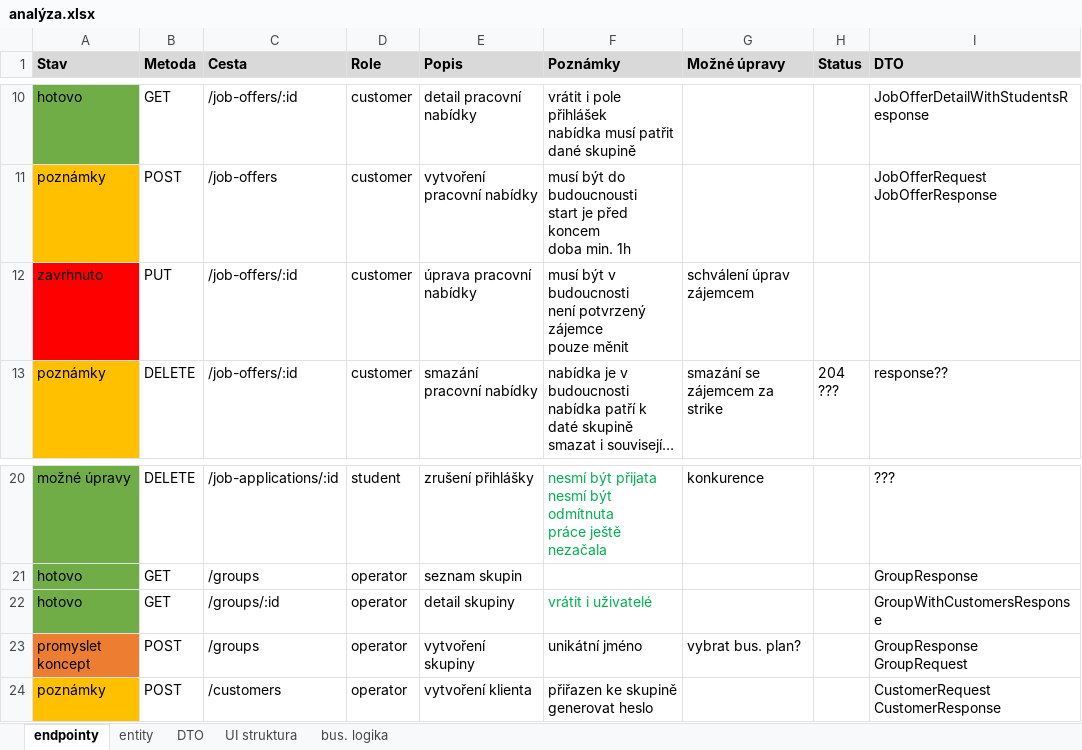
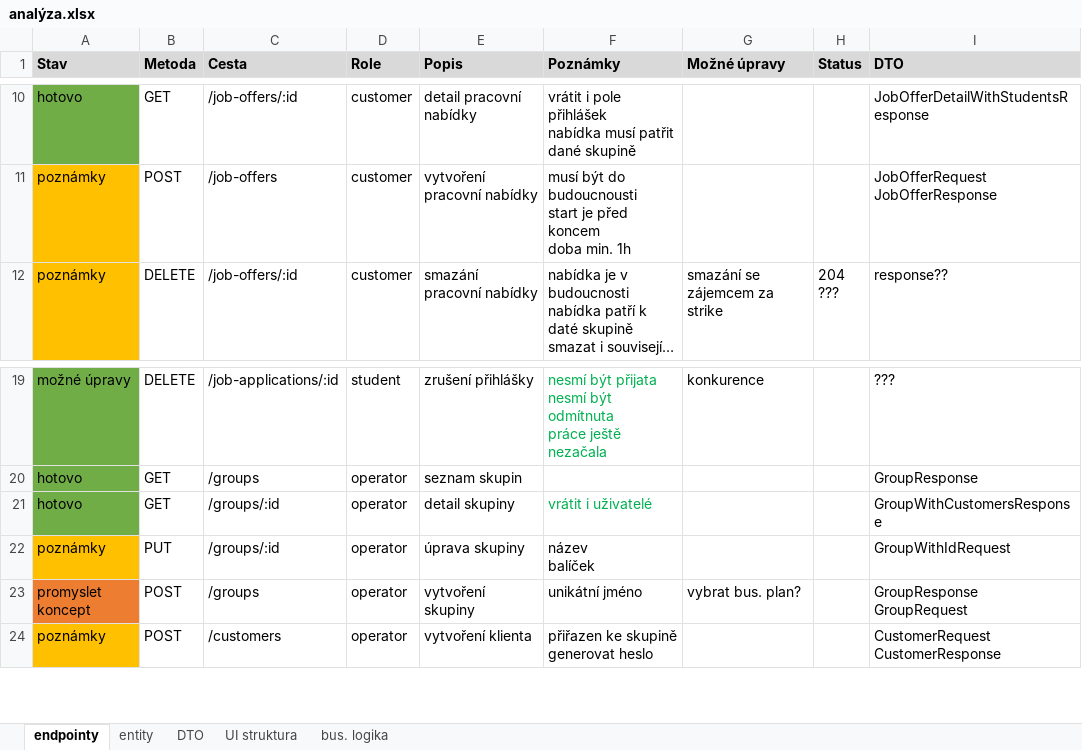
Before and after one commit to hroudaadam/studentby, an Excel workbook: analýza.xlsx, sheet endpointy, drawn as a sheet; only a part is shown, gaps mark what is left out; long unchanged cells end in …; values as stored, in another font and other column widths than the file's, no borders; removed rows and columns are numbered as before the commit, all else as after; ↵ is a line break in a cell; the diff names each change by its address in the sheet, - before the commit and + after, or states it on an @@ line.

```diff
--- a/analýza.xlsx (sheet endpointy)
+++ b/analýza.xlsx (sheet endpointy)
-row 12: zavrhnuto | PUT | /job-offers/:id | customer | úprava pracovní nabídky | musí být v budoucnosti ↵ není potvrzený zájemce ↵ pouze měnit | schválení úprav zájemcem
+row 22: poznámky | PUT | /groups/:id | operator | úprava skupiny | název ↵ balíček |  |  | GroupWithIdRequest
```
Also changed, not shown: sheet entity, sheet bus. logika, sheet UI struktura, 23 other files.
